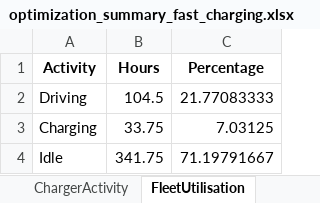
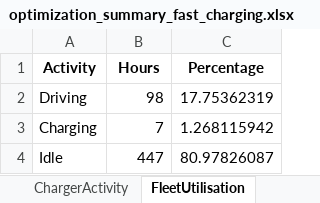
Before and after one commit to prvnpandey/EvTransitMatsim, an Excel workbook: python/optimization_summary_fast_charging.xlsx, sheet FleetUtilisation, drawn as a sheet; values as stored, in another font and other column widths than the file's, no borders; the diff names each change by its address in the sheet, - before the commit and + after, or states it on an @@ line.

```diff
--- a/python/optimization_summary_fast_charging.xlsx (sheet FleetUtilisation)
+++ b/python/optimization_summary_fast_charging.xlsx (sheet FleetUtilisation)
-B2 (Hours): 104.5
+B2 (Hours): 98
-C2 (Percentage): 21.77083333
+C2 (Percentage): 17.75362319
-B3 (Hours): 33.75
+B3 (Hours): 7
-C3 (Percentage): 7.03125
+C3 (Percentage): 1.268115942
-B4 (Hours): 341.75
+B4 (Hours): 447
-C4 (Percentage): 71.19791667
+C4 (Percentage): 80.97826087
```
Also changed, not shown: sheet EnergyHeatmap, sheet ChargerActivity, sheet FleetEnergy, sheet TCO, sheet ChargerUtilisation, python/optimization_dataset.xlsx, python/optimization_summary_slow_charging.xlsx, 3 other files.
